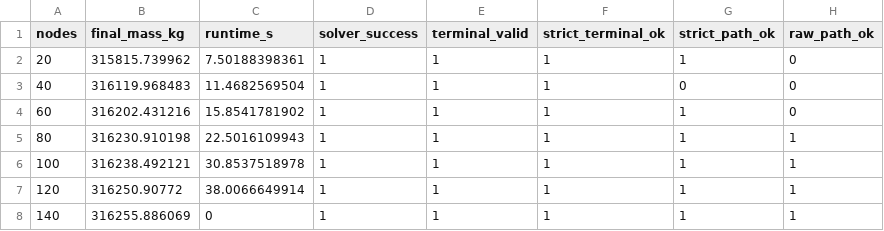
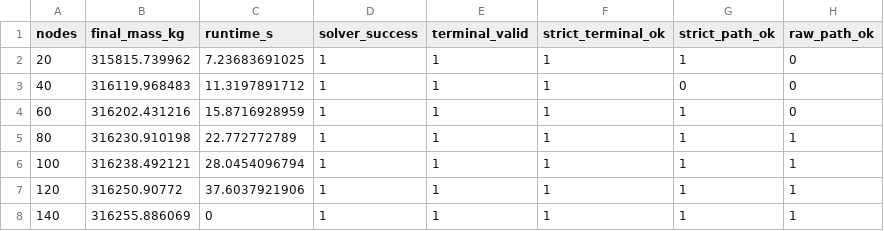
Before and after one commit to moquisto/OrbitLaunchFix, a CSV file: paper_outputs/final_paper_pack/reliability_raw/data/grid_independence.csv, drawn as a sheet; only a part is shown; the diff names each change by its address in the sheet, - before the commit and + after, or states it on an @@ line.

```diff
--- a/paper_outputs/final_paper_pack/reliability_raw/data/grid_independence.csv
+++ b/paper_outputs/final_paper_pack/reliability_raw/data/grid_independence.csv
-C2 (runtime_s): 7.50188398361
+C2 (runtime_s): 7.23683691025
-C3 (runtime_s): 11.4682569504
+C3 (runtime_s): 11.3197891712
-C4 (runtime_s): 15.8541781902
+C4 (runtime_s): 15.8716928959
-C5 (runtime_s): 22.5016109943
+C5 (runtime_s): 22.772772789
-C6 (runtime_s): 30.8537518978
+C6 (runtime_s): 28.0454096794
-C7 (runtime_s): 38.0066649914
+C7 (runtime_s): 37.6037921906
```
Also changed, not shown: paper_outputs/final_paper_pack/reliability_raw/data/run_metadata.csv, 48 other files.
